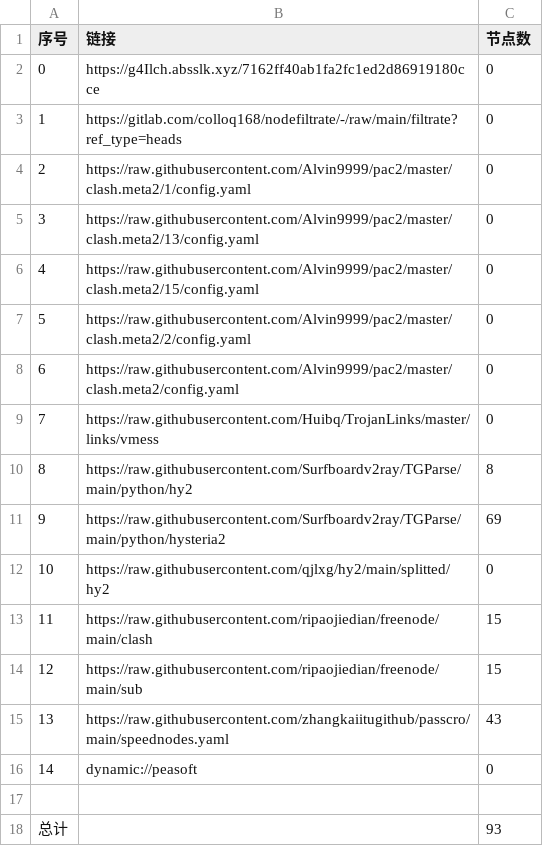
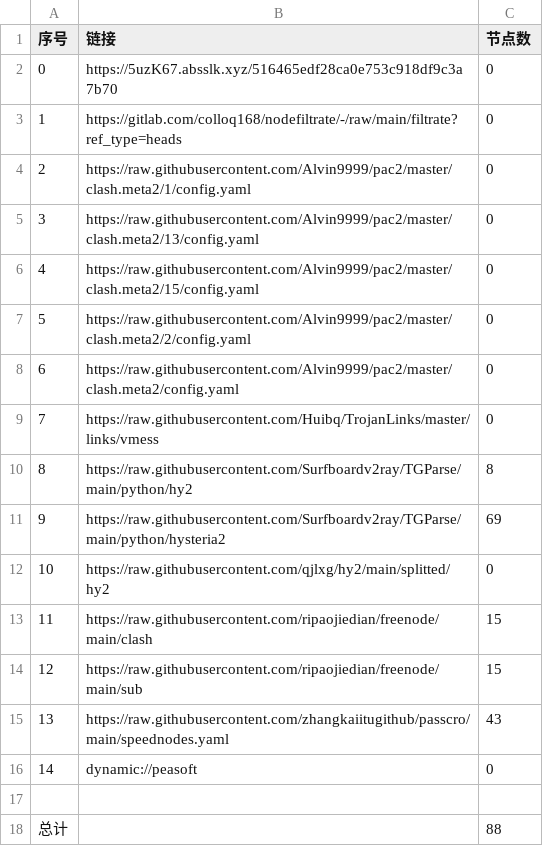
Before and after one commit to x-isd/AutoMergePublicNodes, a CSV file: list_result.csv, drawn as a sheet.

```diff
--- a/list_result.csv
+++ b/list_result.csv
@@ -1,3 +1,3 @@
 序号,链接,节点数
-0,https://g4Ilch.absslk.xyz/7162ff40ab1fa2fc1ed2d86919180cce,0
+0,https://5uzK67.absslk.xyz/516465edf28ca0e753c918df9c3a7b70,0
 1,https://gitlab.com/colloq168/nodefiltrate/-/raw/main/filtrate?ref_type=heads,0
@@ -17,2 +17,2 @@
 
-总计,,93
+总计,,88
```
Also changed, not shown: 7 other files.
